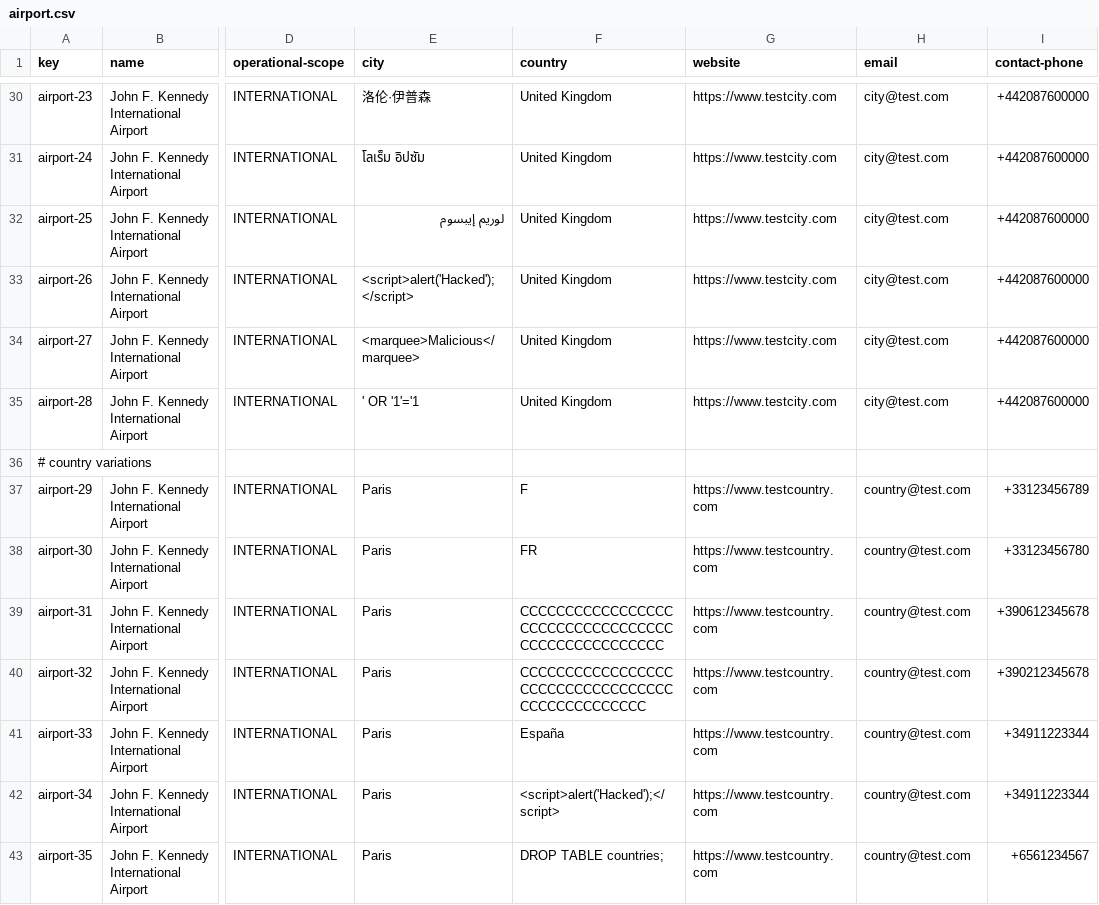
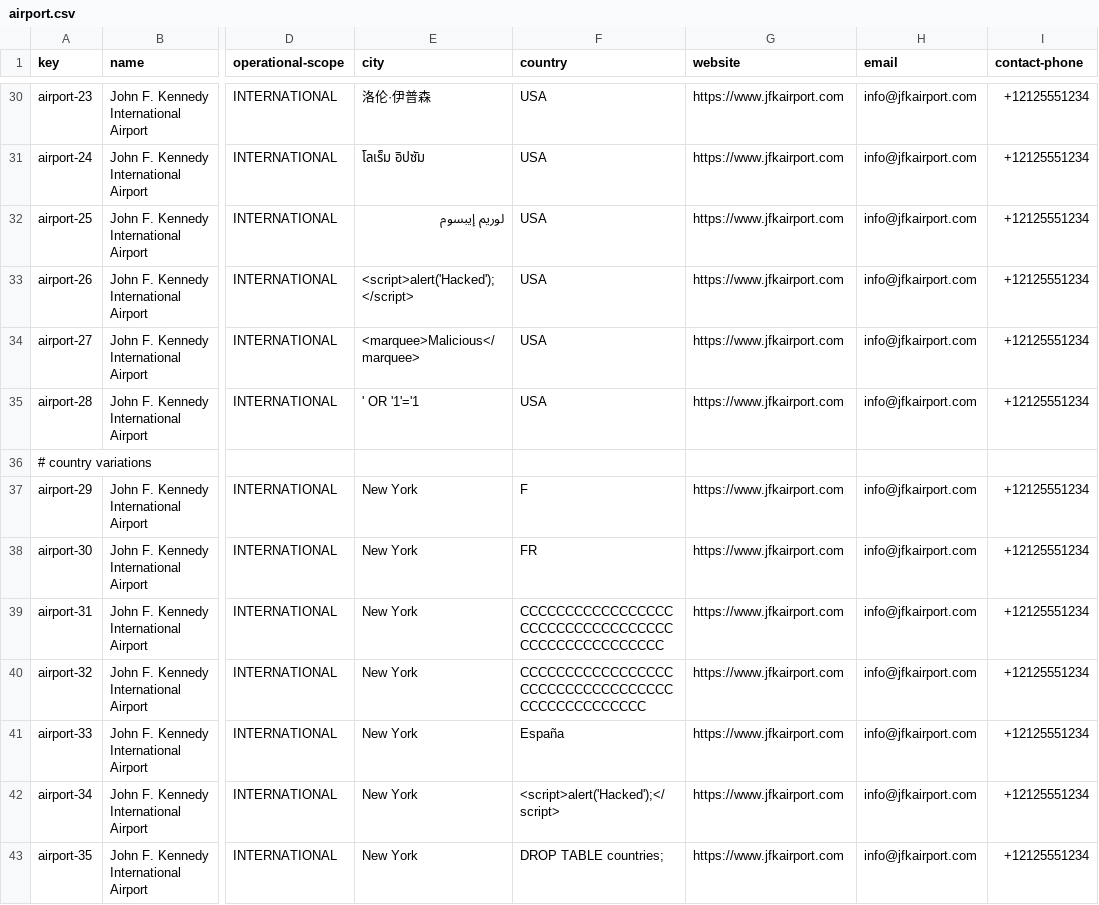
Before and after one commit to DP2-C1-055/Acme-ANS-C2, a CSV file: src/main/resources/WEB-INF/data/sample-02/airport.csv, drawn as a sheet; only a part is shown, gaps mark what is left out; the diff covers the shown part only; the diff names each change by its address in the sheet, - before the commit and + after, or states it on an @@ line.

```diff
--- a/src/main/resources/WEB-INF/data/sample-02/airport.csv
+++ b/src/main/resources/WEB-INF/data/sample-02/airport.csv
-F30:F35 (country): United Kingdom
+F30:F35 (country): USA
-G30:G35 (website): https://www.testcity.com
+G30:G35 (website): https://www.jfkairport.com
-H30:H35 (email): city@test.com
+H30:H35 (email): info@jfkairport.com
-I30:I35 (contact-phone): +442087600000
+I30:I35 (contact-phone): +12125551234
-E37:E43 (city): Paris
+E37:E43 (city): New York
-G37:G43 (website): https://www.testcountry.com
+G37:G43 (website): https://www.jfkairport.com
-H37:H43 (email): country@test.com
+H37:H43 (email): info@jfkairport.com
-I37 (contact-phone): +33123456789
+I37 (contact-phone): +12125551234
-I38 (contact-phone): +33123456780
+I38 (contact-phone): +12125551234
-I39 (contact-phone): +390612345678
+I39 (contact-phone): +12125551234
-I40 (contact-phone): +390212345678
+I40 (contact-phone): +12125551234
-I41:I42 (contact-phone): +34911223344
+I41:I42 (contact-phone): +12125551234
-I43 (contact-phone): +6561234567
+I43 (contact-phone): +12125551234
```
Also changed, not shown: 141 edited cells elsewhere in this file, src/main/resources/WEB-INF/data/sample-02/flight.csv, src/main/resources/WEB-INF/data/sample-02/leg.csv, 4 other files.
